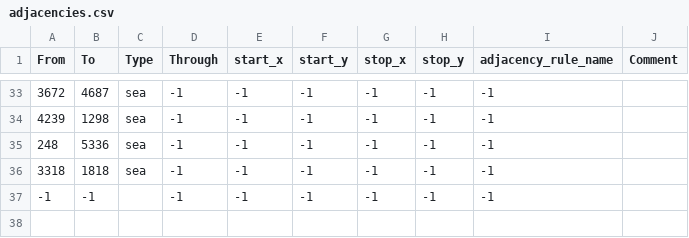
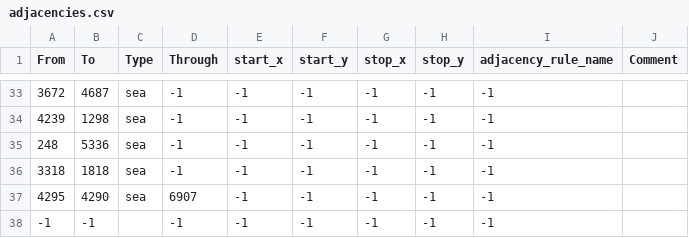
Before and after one commit to Nakoi/The-Lost-Isles, a CSV file: map/adjacencies.csv, drawn as a sheet; only a part is shown, gaps mark what is left out.

```diff
--- a/map/adjacencies.csv
+++ b/map/adjacencies.csv
@@ -36,2 +36,3 @@ From;To;Type;Through;start_x;start_y;stop_x;stop_y;adjacency_rule_name;Comment
 3318;1818;sea;-1;-1;-1;-1;-1;-1
+4295;4290;sea;6907;-1;-1;-1;-1;-1
 -1;-1;;-1;-1;-1;-1;-1;-1
```
Also changed, not shown: 20 other files.
